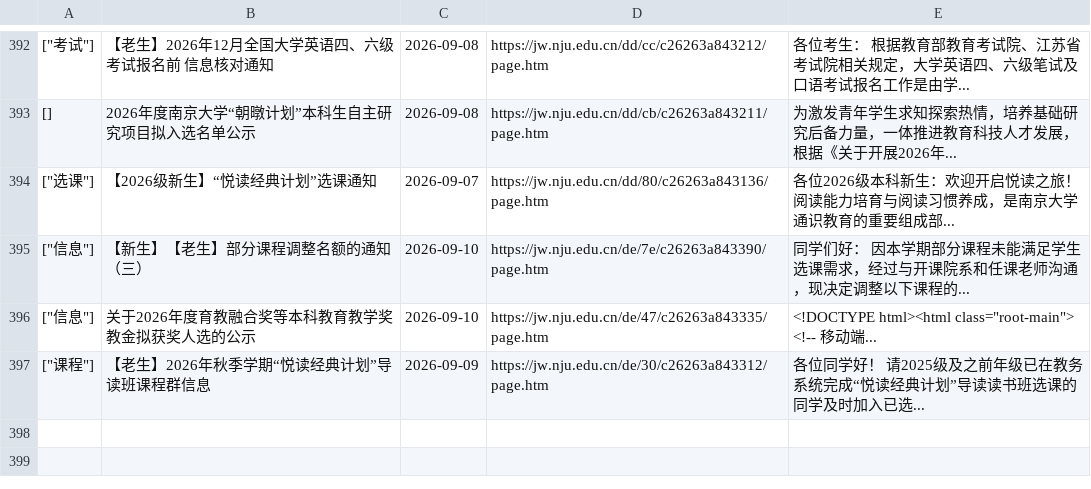
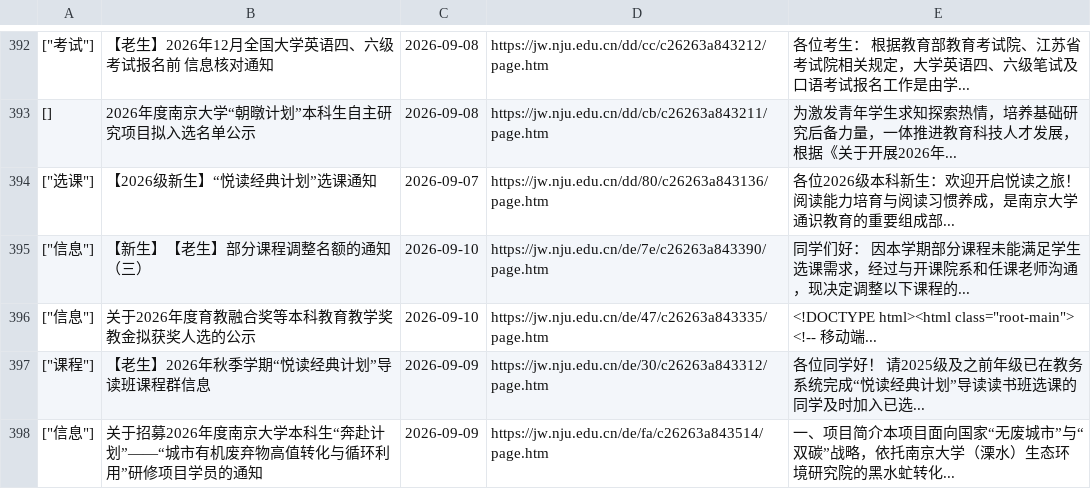
Before and after one commit to Chen-Rong-Zi/nju-jw, a CSV file: department.csv, drawn as a sheet; only a part is shown, gaps mark what is left out.

```diff
--- a/department.csv
+++ b/department.csv
@@ -397 +397,2 @@
 "[""课程""]"	【老生】2026年秋季学期“悦读经典计划”导读班课程群信息	2026-09-09	https://jw.nju.edu.cn/de/30/c26263a843312/page.htm	各位同学好！ 请2025级及之前年级已在教务系统完成“悦读经典计划”导读读书班选课的同学及时加入已选...
+"[""信息""]"	关于招募2026年度南京大学本科生“奔赴计划”——“城市有机废弃物高值转化与循环利用”研修项目学员的通知	2026-09-09	https://jw.nju.edu.cn/de/fa/c26263a843514/page.htm	一、项目简介本项目面向国家“无废城市”与“双碳”战略，依托南京大学（溧水）生态环境研究院的黑水虻转化...
```
Also changed, not shown: 1 other file.
